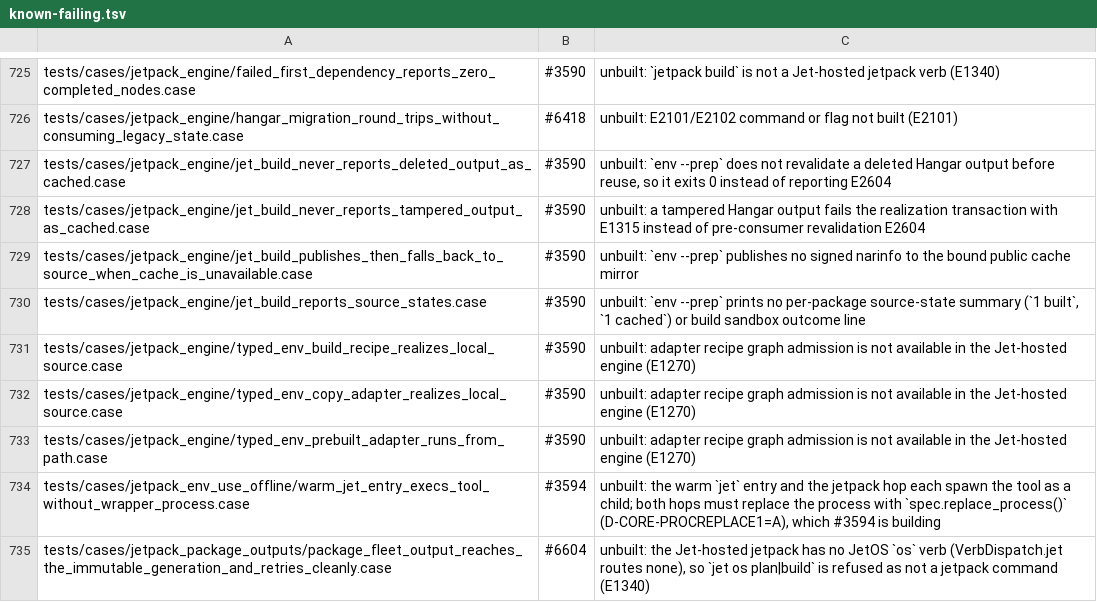
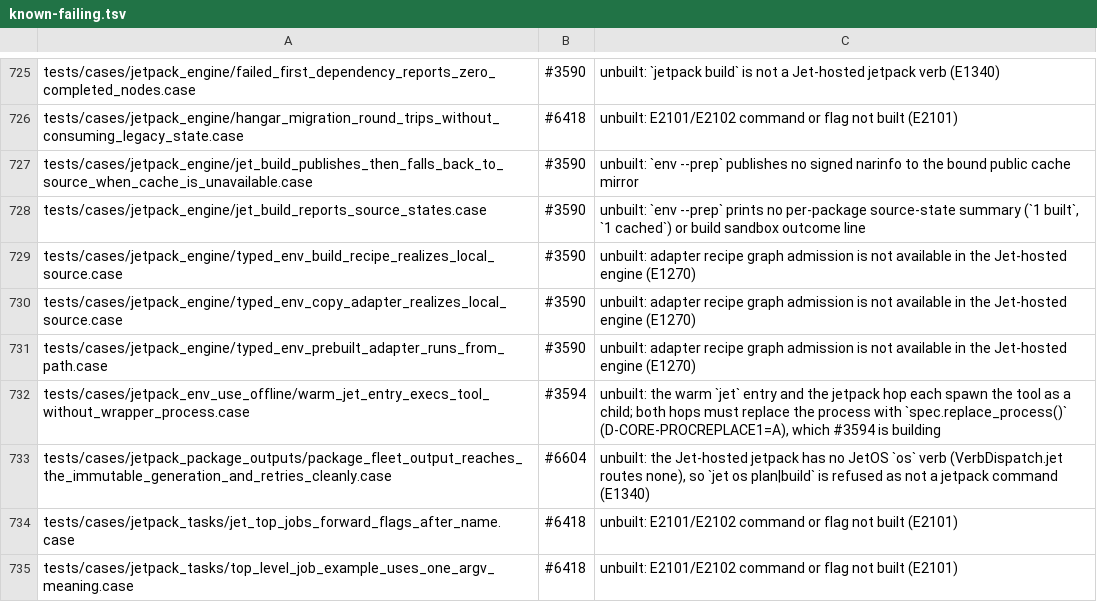
Before and after one commit to jet-language/jet, a TSV file: Tools/testkit/known-failing.tsv, drawn as a sheet; only a part is shown, gaps mark what is left out; the shorter side is filled out with more unchanged rows.

Commit message:
jetpack: realization verifies the raw Hangar record, so a deleted or tampered output fails with E2604 and is quarantined instead of silently dropped; the next env builds it again (#3590 c80 c81 c82 c83)

```diff
--- a/Tools/testkit/known-failing.tsv
+++ b/Tools/testkit/known-failing.tsv
@@ -726,4 +726,2 @@ tests/cases/jetpack_engine/failed_first_dependency_reports_zero_completed_nodes.
 tests/cases/jetpack_engine/hangar_migration_round_trips_without_consuming_legacy_state.case	#6418	unbuilt: E2101/E2102 command or flag not built (E2101)
-tests/cases/jetpack_engine/jet_build_never_reports_deleted_output_as_cached.case	#3590	unbuilt: `env --prep` does not revalidate a deleted Hangar output before reuse, so it exits 0 instead of reporting E2604
-tests/cases/jetpack_engine/jet_build_never_reports_tampered_output_as_cached.case	#3590	unbuilt: a tampered Hangar output fails the realization transaction with E1315 instead of pre-consumer revalidation E2604
 tests/cases/jetpack_engine/jet_build_publishes_then_falls_back_to_source_when_cache_is_unavailable.case	#3590	unbuilt: `env --prep` publishes no signed narinfo to the bound public cache mirror
```
Also changed, not shown: 3 other files.
